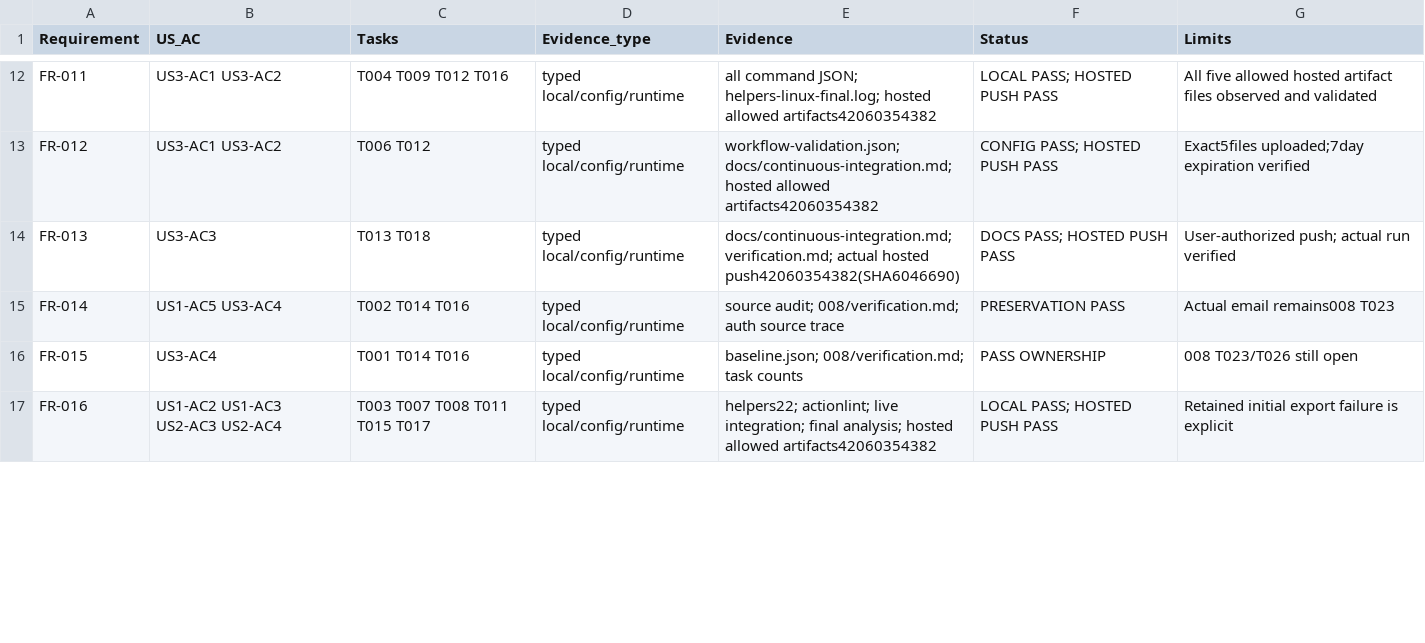
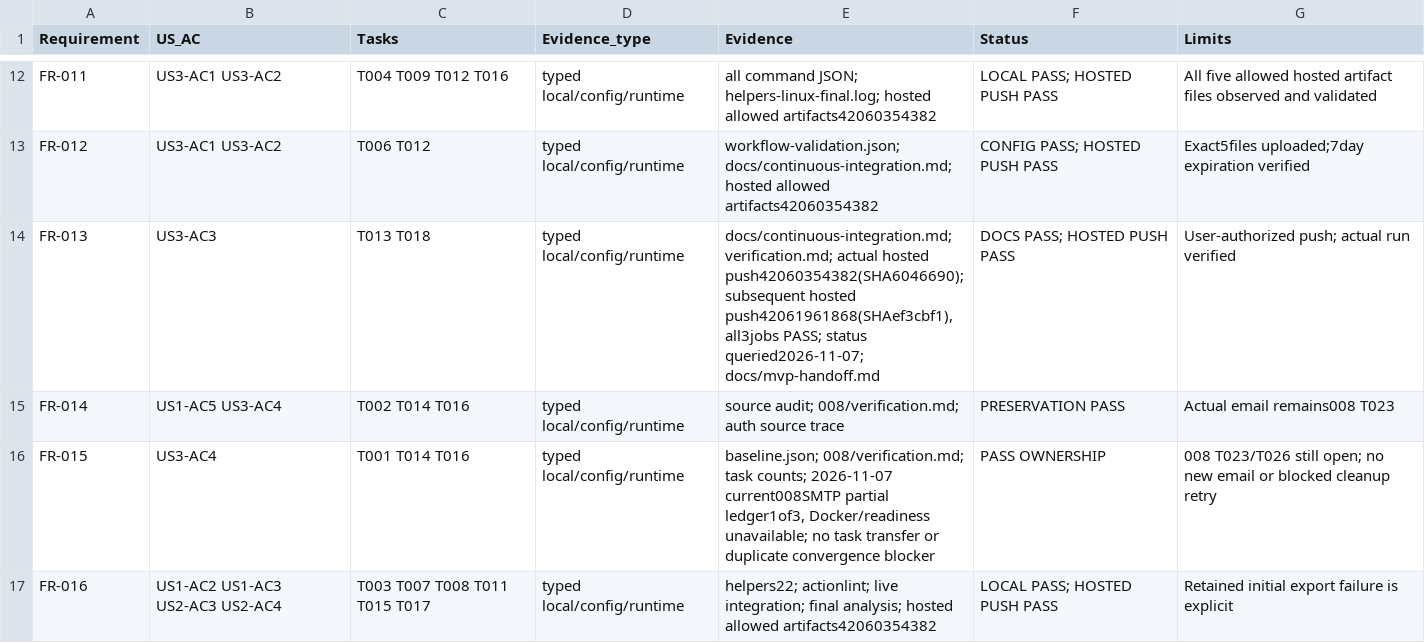
Before and after one commit to NgocTien2005/AI-Smart-Learning-Assistant, a CSV file: specs/009-setup-quality-ci/traceability.csv, drawn as a sheet; only a part is shown, gaps mark what is left out; the diff covers the shown part only.

Commit message:
docs(ci): refresh hosted evidence and MVP handoff status

```diff
--- a/specs/009-setup-quality-ci/traceability.csv
+++ b/specs/009-setup-quality-ci/traceability.csv
@@ -13,5 +13,5 @@
 "FR-012","US3-AC1 US3-AC2","T006 T012","typed local/config/runtime","workflow-validation.json; docs/continuous-integration.md; hosted allowed artifacts42060354382","CONFIG PASS; HOSTED PUSH PASS","Exact5files uploaded;7day expiration verified"
-"FR-013","US3-AC3","T013 T018","typed local/config/runtime","docs/continuous-integration.md; verification.md; actual hosted push42060354382(SHA6046690)","DOCS PASS; HOSTED PUSH PASS","User-authorized push; actual run verified"
+"FR-013","US3-AC3","T013 T018","typed local/config/runtime","docs/continuous-integration.md; verification.md; actual hosted push42060354382(SHA6046690); subsequent hosted push42061961868(SHAef3cbf1), all3jobs PASS; status queried2026-11-07; docs/mvp-handoff.md","DOCS PASS; HOSTED PUSH PASS","User-authorized push; actual run verified"
 "FR-014","US1-AC5 US3-AC4","T002 T014 T016","typed local/config/runtime","source audit; 008/verification.md; auth source trace","PRESERVATION PASS","Actual email remains008 T023"
-"FR-015","US3-AC4","T001 T014 T016","typed local/config/runtime","baseline.json; 008/verification.md; task counts","PASS OWNERSHIP","008 T023/T026 still open"
+"FR-015","US3-AC4","T001 T014 T016","typed local/config/runtime","baseline.json; 008/verification.md; task counts; 2026-11-07 current008SMTP partial ledger1of3, Docker/readiness unavailable; no task transfer or duplicate convergence blocker","PASS OWNERSHIP","008 T023/T026 still open; no new email or blocked cleanup retry"
 "FR-016","US1-AC2 US1-AC3 US2-AC3 US2-AC4","T003 T007 T008 T011 T015 T017","typed local/config/runtime","helpers22; actionlint; live integration; final analysis; hosted allowed artifacts42060354382","LOCAL PASS; HOSTED PUSH PASS","Retained initial export failure is explicit"
```
Also changed, not shown: 5 edited cells elsewhere in this file, 2 other files.
